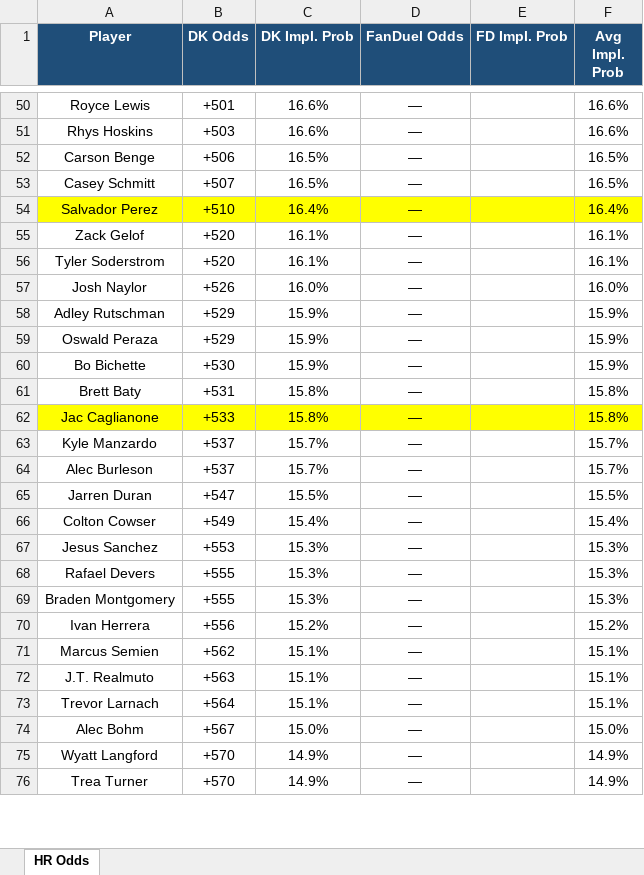
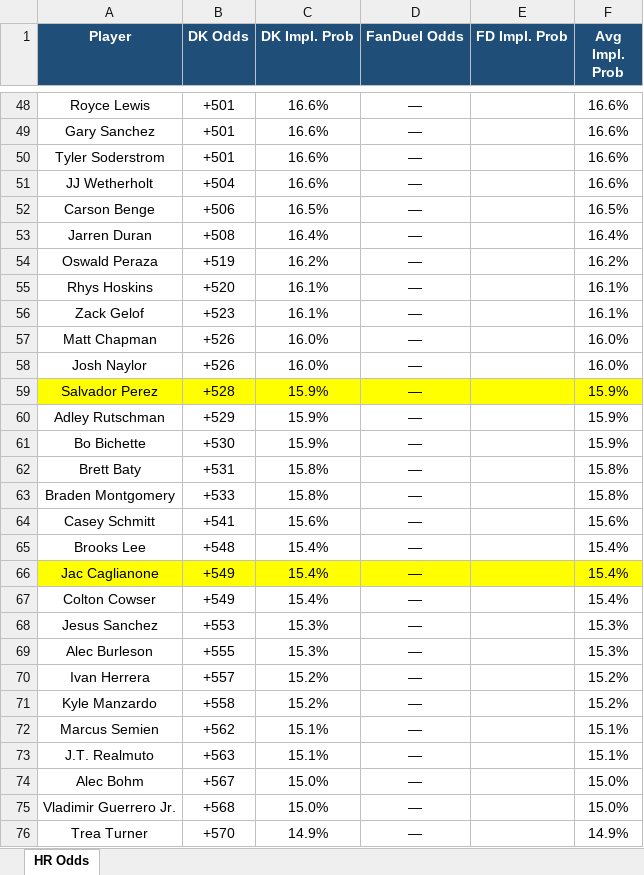
Before and after one commit to kornbergercharles-prog/HR-Odds-Scraper, an Excel workbook: hr_odds.xlsx, sheet HR Odds, drawn as a sheet; only a part is shown, gaps mark what is left out; values as stored, in another font and other column widths than the file's, no borders; removed rows and columns are numbered as before the commit, all else as after; the diff covers the shown part only; the diff names each change by its address in the sheet, - before the commit and + after, or states it on an @@ line.

```diff
--- a/hr_odds.xlsx (sheet HR Odds)
+++ b/hr_odds.xlsx (sheet HR Odds)
-A49 (Player): Rhys Hoskins
+A49 (Player): Gary Sanchez
-B49 (DK Odds): +503
+B49 (DK Odds): +501
+row 50: Tyler Soderstrom | +501 | 16.6% | — |  | 16.6%
+row 51: JJ Wetherholt | +504 | 16.6% | — |  | 16.6%
-row 53: Casey Schmitt | +507 | 16.5% | — |  | 16.5%
-A53 (Player): Salvador Perez
+A53 (Player): Jarren Duran
-A53:F53 fill: #FFFF00
+A53:F53 fill: none
-B53 (DK Odds): +510
+B53 (DK Odds): +508
+row 54: Oswald Peraza | +519 | 16.2% | — |  | 16.2%
+row 55: Rhys Hoskins | +520 | 16.1% | — |  | 16.1%
-B56 (DK Odds): +520
+B56 (DK Odds): +523
-row 56: Tyler Soderstrom | +520 | 16.1% | — |  | 16.1%
+row 57: Matt Chapman | +526 | 16.0% | — |  | 16.0%
+row 59: Salvador Perez | +528 | 15.9% | — |  | 15.9%
-row 59: Oswald Peraza | +529 | 15.9% | — |  | 15.9%
+row 63: Braden Montgomery | +533 | 15.8% | — |  | 15.8%
+row 64: Casey Schmitt | +541 | 15.6% | — |  | 15.6%
+row 65: Brooks Lee | +548 | 15.4% | — |  | 15.4%
-B66 (DK Odds): +533
+B66 (DK Odds): +549
-C66 (DK Impl. Prob): 15.8%
+C66 (DK Impl. Prob): 15.4%
-F66 (Avg Impl. Prob): 15.8%
+F66 (Avg Impl. Prob): 15.4%
-row 63: Kyle Manzardo | +537 | 15.7% | — |  | 15.7%
-row 64: Alec Burleson | +537 | 15.7% | — |  | 15.7%
-row 65: Jarren Duran | +547 | 15.5% | — |  | 15.5%
-row 68: Rafael Devers | +555 | 15.3% | — |  | 15.3%
-A69 (Player): Braden Montgomery
+A69 (Player): Alec Burleson
-B70 (DK Odds): +556
+B70 (DK Odds): +557
+row 71: Kyle Manzardo | +558 | 15.2% | — |  | 15.2%
-row 73: Trevor Larnach | +564 | 15.1% | — |  | 15.1%
-row 75: Wyatt Langford | +570 | 14.9% | — |  | 14.9%
+row 75: Vladimir Guerrero Jr. | +568 | 15.0% | — |  | 15.0%
```
Also changed, not shown: 45 added rows, 47 removed rows, 3 moved rows, 91 edited cells and cell formats elsewhere in this sheet, 1 other file.
